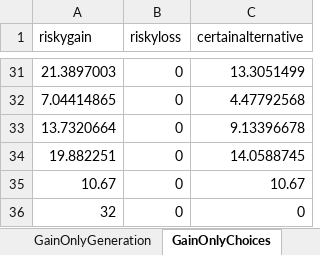
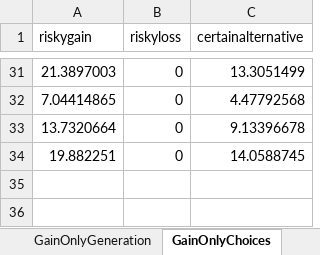
Before and after one commit to mldarwin/clasedecisiontask, an Excel workbook: choice_set/novel_choiceset_creation/initialchoiceset.xlsx, sheet GainOnlyChoices, drawn as a sheet; only a part is shown, gaps mark what is left out; values as stored, in another font and other column widths than the file's, no borders; the diff names each change by its address in the sheet, - before the commit and + after, or states it on an @@ line.

Commit message:
Improving check trials
Added more check trials (total = 12 now), and so updated choice set files. Also tweaked Matlab script to read in and save a column `ischecktrial` that identifies check trials for later easier use.

```diff
--- a/choice_set/novel_choiceset_creation/initialchoiceset.xlsx (sheet GainOnlyChoices)
+++ b/choice_set/novel_choiceset_creation/initialchoiceset.xlsx (sheet GainOnlyChoices)
-row 35: 10.67 | 0 | 10.67
-row 36: 32 | 0 | 0
```
Also changed, not shown: sheet Choiceset, sheet GainOnlyGeneration, other sheet tabs, charts or pictures, 3 other files.
